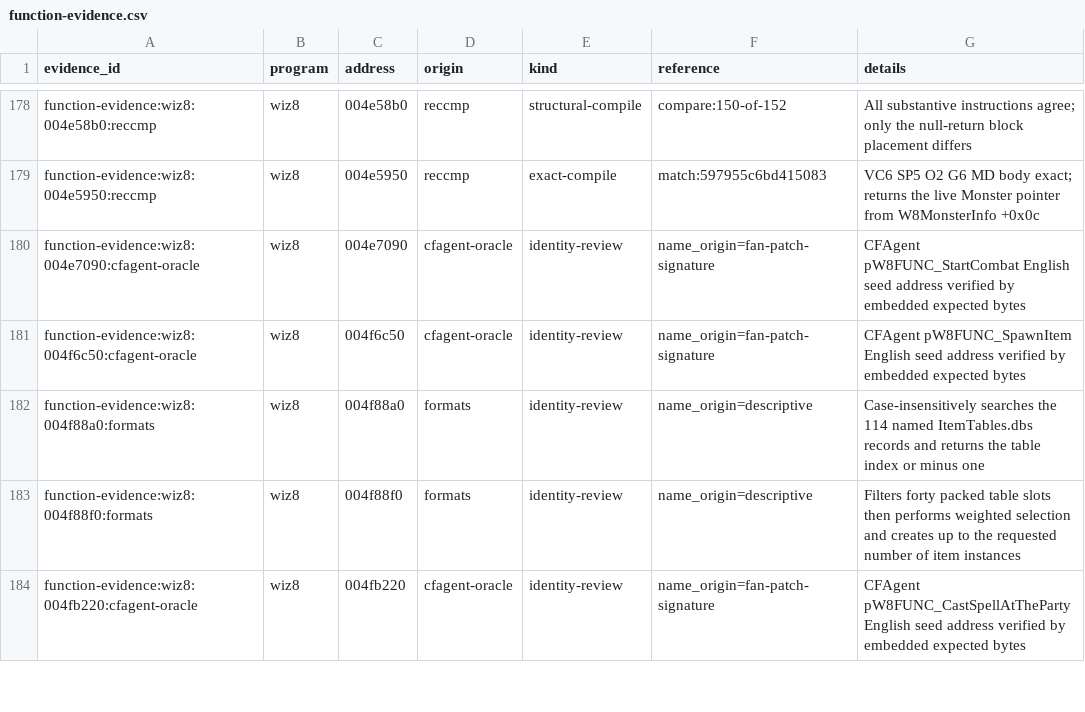
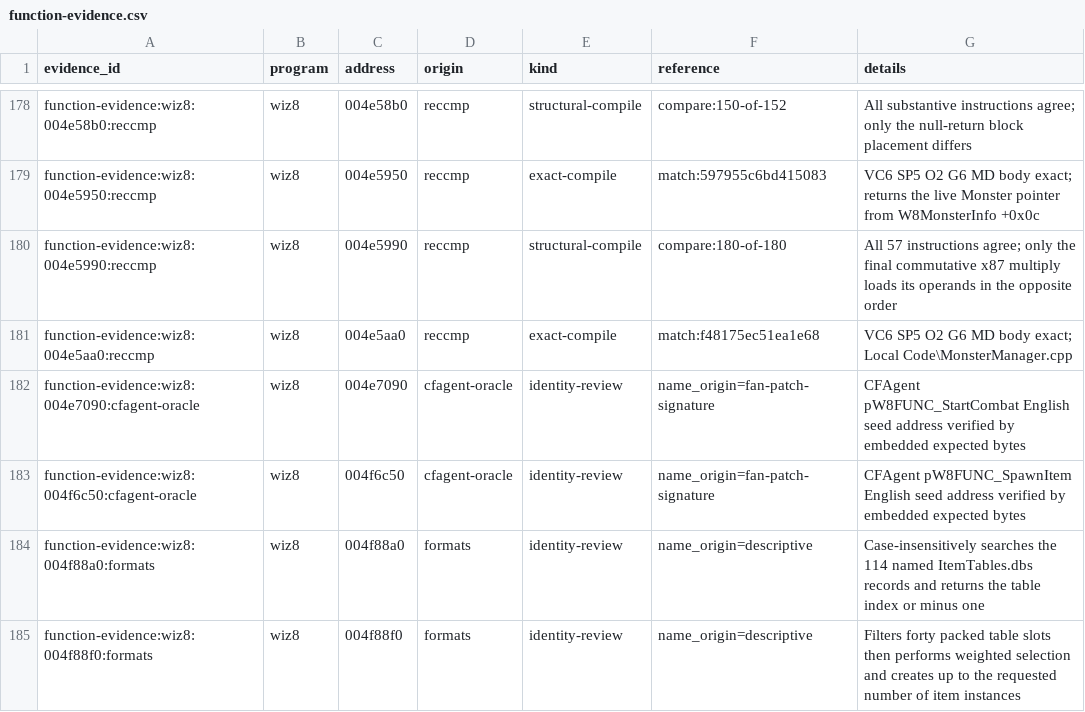
Before and after one commit to agluszak/wizardry-8-decomp, a CSV file: evidence/reviewed/wiz8/function-evidence.csv, drawn as a sheet; only a part is shown, gaps mark what is left out; the shorter side is filled out with more unchanged rows.

```diff
--- a/evidence/reviewed/wiz8/function-evidence.csv
+++ b/evidence/reviewed/wiz8/function-evidence.csv
@@ -179,2 +179,4 @@ function-evidence:wiz8:004e58b0:reccmp,wiz8,004e58b0,reccmp,structural-compile,c
 function-evidence:wiz8:004e5950:reccmp,wiz8,004e5950,reccmp,exact-compile,match:597955c6bd415083,VC6 SP5 O2 G6 MD body exact; returns the live Monster pointer from W8MonsterInfo +0x0c
+function-evidence:wiz8:004e5990:reccmp,wiz8,004e5990,reccmp,structural-compile,compare:180-of-180,All 57 instructions agree; only the final commutative x87 multiply loads its operands in the opposite order
+function-evidence:wiz8:004e5aa0:reccmp,wiz8,004e5aa0,reccmp,exact-compile,match:f48175ec51ea1e68,VC6 SP5 O2 G6 MD body exact; Local Code\MonsterManager.cpp
 function-evidence:wiz8:004e7090:cfagent-oracle,wiz8,004e7090,cfagent-oracle,identity-review,name_origin=fan-patch-signature,CFAgent pW8FUNC_StartCombat English seed address verified by embedded expected bytes
```
Also changed, not shown: config/reccmp/wiz8-gameplay-boundaries.csv, evidence/reviewed/wiz8/functions.csv, 9 other files.
